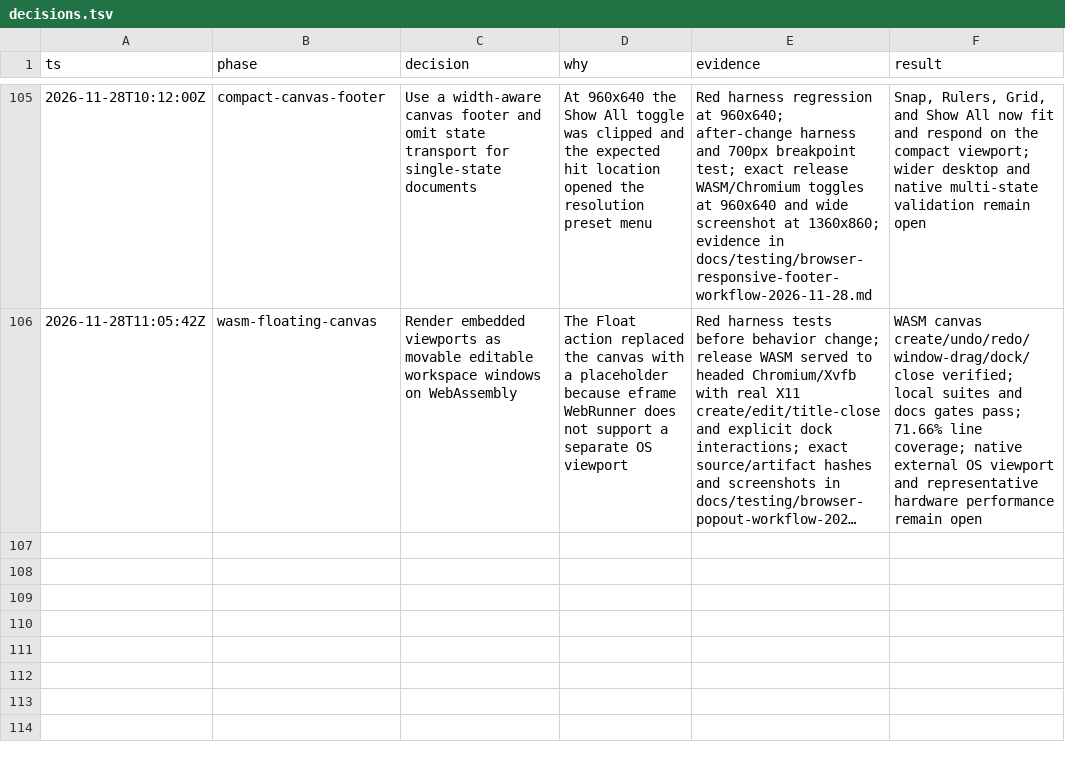
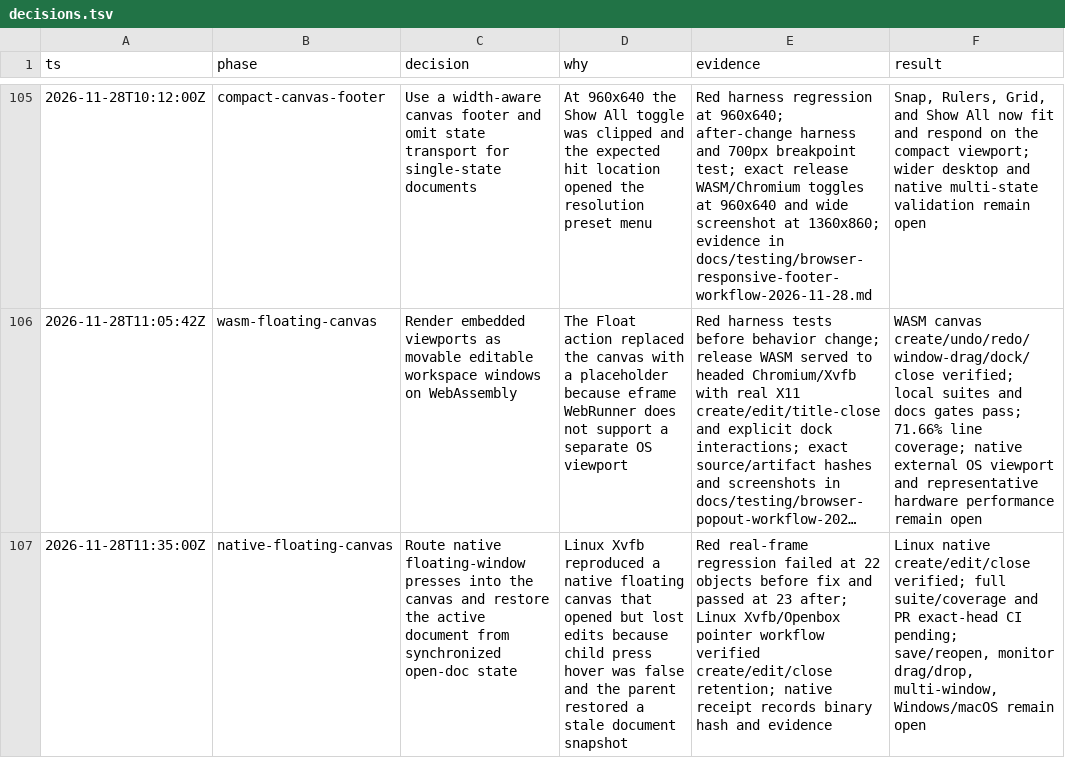
Before and after one commit to aliasfoxkde/FireCraft-CraftAnything-Experiment, a TSV file: .audit/decisions.tsv, drawn as a sheet; only a part is shown, gaps mark what is left out; long unchanged cells end in …; the diff names each change by its address in the sheet, - before the commit and + after, or states it on an @@ line.

Commit message:
fix(canvas): preserve edits in native floating windows

```diff
--- a/.audit/decisions.tsv
+++ b/.audit/decisions.tsv
+row 107: 2026-11-28T11:35:00Z | native-floating-canvas | Route native floating-window presses into the canvas and restore the active document from synchronized open-doc state | Linux Xvfb reproduced a native floating canvas that opened but lost edits because child press hover was false and the parent restored a stale document snapshot | Red real-frame regression failed at 22 objects before fix and passed at 23 after; Linux Xvfb/Openbox pointer workflow verified create/edit/close retention; native receipt records binary hash and evidence | Linux native create/edit/close verified; full suite/coverage and PR exact-head CI pending; save/reopen, monitor drag/drop, multi-window, Windows/macOS remain open
```
Also changed, not shown: 18 other files.
